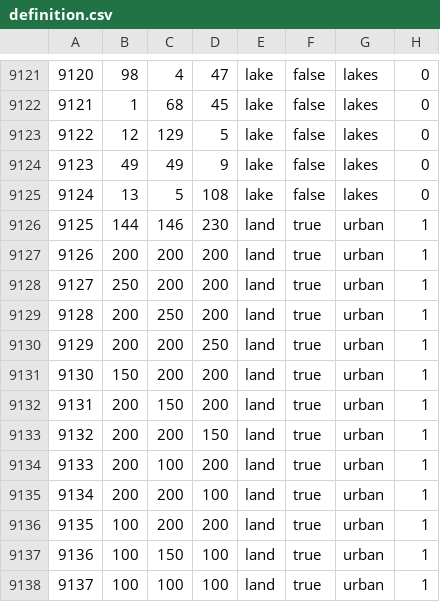
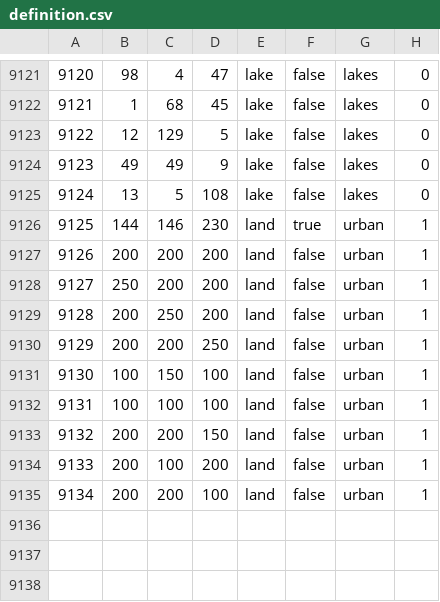
Before and after one commit to Mefewe/Inversion-of-The-Sun, a CSV file: map/definition.csv, drawn as a sheet; only a part is shown, gaps mark what is left out; removed rows and columns are numbered as before the commit, all else as after; the diff names each change by its address in the sheet, - before the commit and + after, or states it on an @@ line.

```diff
--- a/map/definition.csv
+++ b/map/definition.csv
-F9127:F9130: true
+F9127:F9130: false
-row 9131: 9130 | 150 | 200 | 200 | land | true | urban | 1
@@ column A renumbered in row 9131 @@
-B9131: 200
+B9131: 100
-D9131: 200
+D9131: 100
-F9131: true
+F9131: false
+row 9132: 9131 | 100 | 100 | 100 | land | false | urban | 1
-F9133:F9135: true
+F9133:F9135: false
-row 9136: 9135 | 100 | 200 | 200 | land | true | urban | 1
-row 9137: 9136 | 100 | 150 | 100 | land | true | urban | 1
-row 9138: 9137 | 100 | 100 | 100 | land | true | urban | 1
```
Also changed, not shown: 10 other files.
